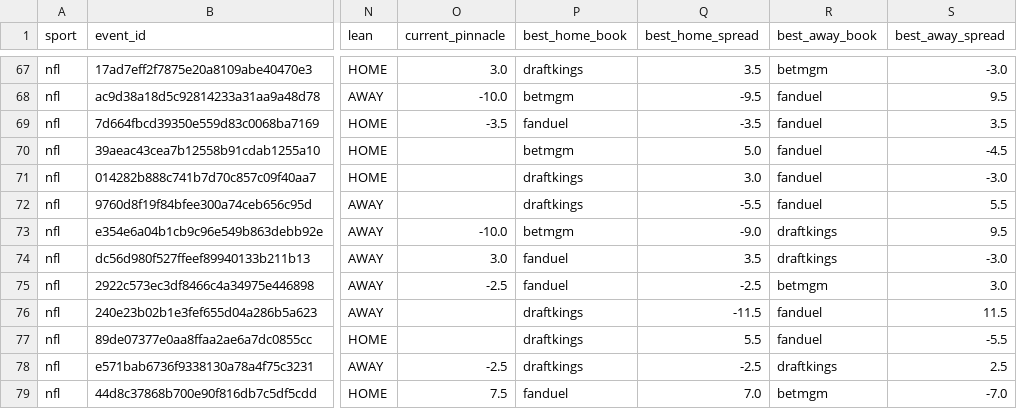
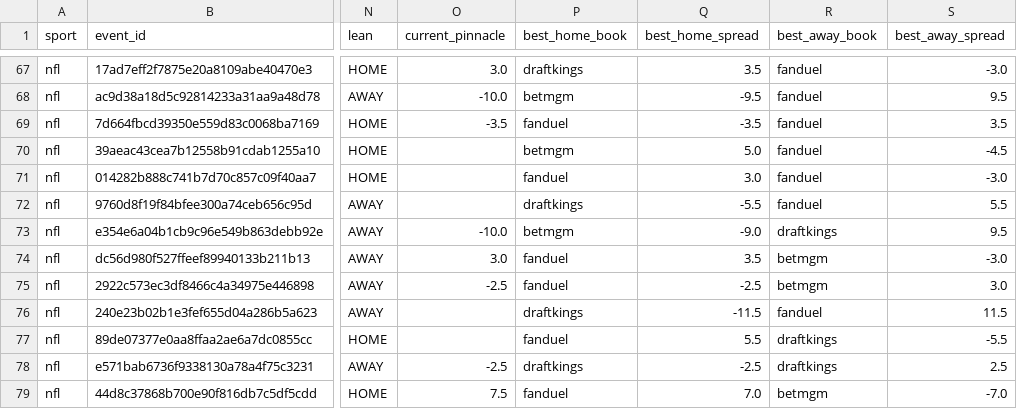
Before and after one commit to jmmoyer490/betting-data, a CSV file: data/opener_vs_implied.csv, drawn as a sheet; only a part is shown, gaps mark what is left out; the diff covers the shown part only; the diff names each change by its address in the sheet, - before the commit and + after, or states it on an @@ line.

```diff
--- a/data/opener_vs_implied.csv
+++ b/data/opener_vs_implied.csv
-R67 (best_away_book): betmgm
+R67 (best_away_book): fanduel
-P71 (best_home_book): draftkings
+P71 (best_home_book): fanduel
-R74 (best_away_book): draftkings
+R74 (best_away_book): betmgm
-P77 (best_home_book): draftkings
+P77 (best_home_book): fanduel
-R77 (best_away_book): fanduel
+R77 (best_away_book): draftkings
```
Also changed, not shown: 1 added row, 1 removed row and 46 edited cells elsewhere in this file, data/power_ratings.csv, 1 other file.
